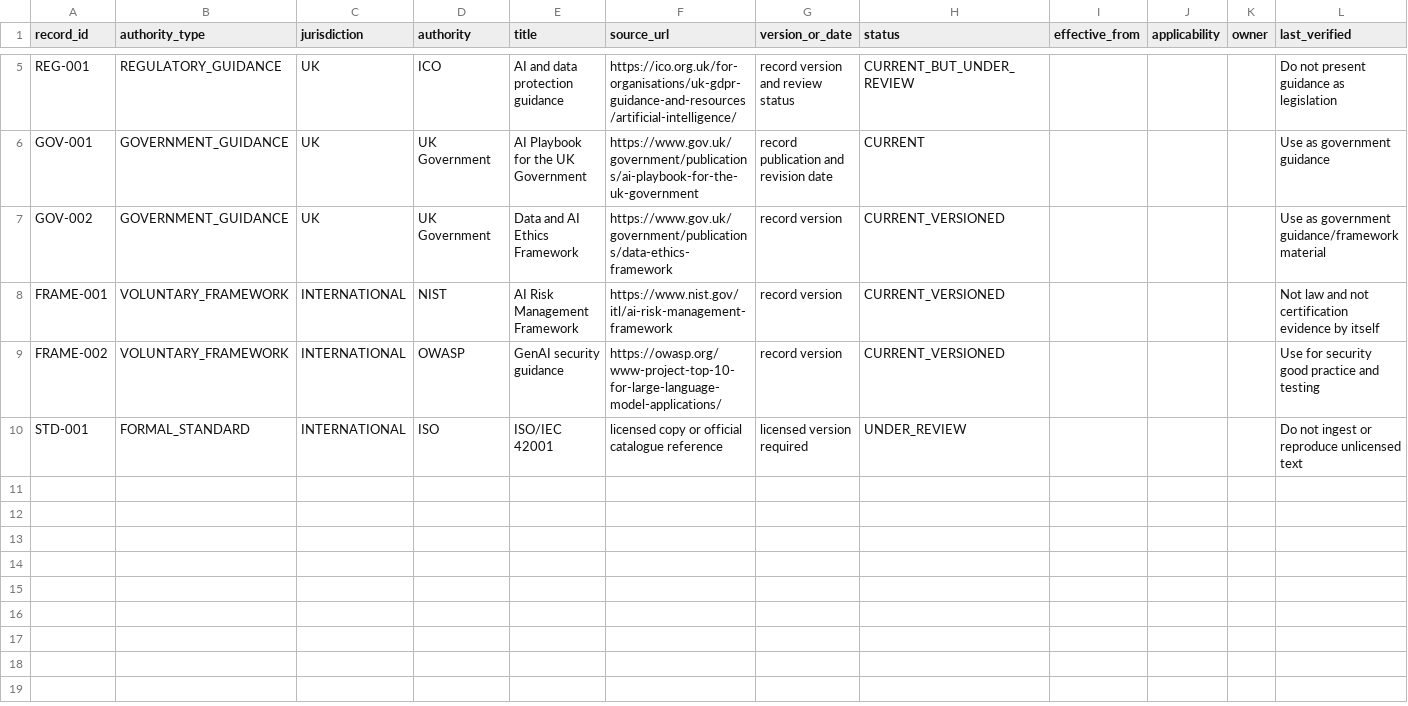
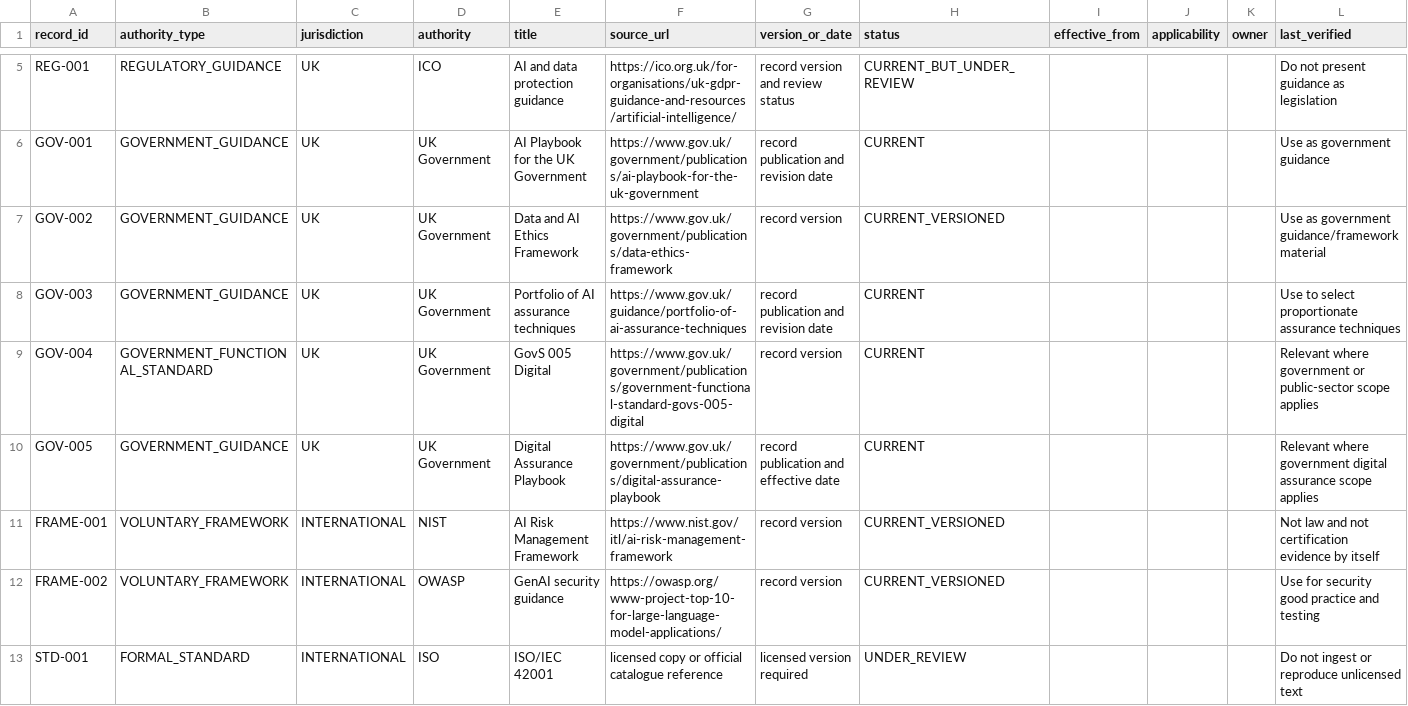
Before and after one commit to arussellbishop/applied-ai-cloud-portfolio, a CSV file: case-studies/project2-iso-readiness-pack/02_LEGAL_AND_REGULATORY_REGISTER.csv, drawn as a sheet; only a part is shown, gaps mark what is left out; rows hold the shown columns only; the diff names each change by its address in the sheet, - before the commit and + after, or states it on an @@ line.

Commit message:
Add consultant workflow and assurance delivery templates

```diff
--- a/case-studies/project2-iso-readiness-pack/02_LEGAL_AND_REGULATORY_REGISTER.csv
+++ b/case-studies/project2-iso-readiness-pack/02_LEGAL_AND_REGULATORY_REGISTER.csv
+row 8: GOV-003 | GOVERNMENT_GUIDANCE | UK | UK Government | Portfolio of AI assurance techniques | https://www.gov.uk/guidance/portfolio-of-ai-assurance-techniques | record publication and revision date | CURRENT |  |  |  | Use to select proportionate assurance techniques
+row 9: GOV-004 | GOVERNMENT_FUNCTIONAL_STANDARD | UK | UK Government | GovS 005 Digital | https://www.gov.uk/government/publications/government-functional-standard-govs-005-digital | record version | CURRENT |  |  |  | Relevant where government or public-sector scope applies
+row 10: GOV-005 | GOVERNMENT_GUIDANCE | UK | UK Government | Digital Assurance Playbook | https://www.gov.uk/government/publications/digital-assurance-playbook | record publication and effective date | CURRENT |  |  |  | Relevant where government digital assurance scope applies
```
Also changed, not shown: 4 other files.
